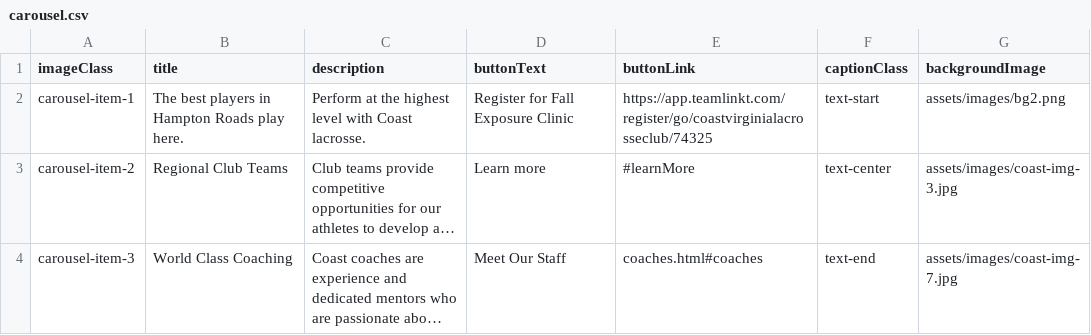
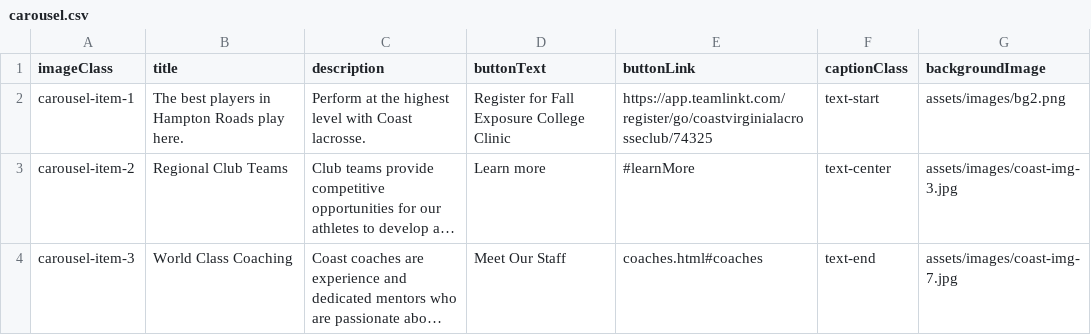
Before and after one commit to alissatroiano/coast-va, a CSV file: assets/data/carousel.csv, drawn as a sheet; long unchanged cells end in …; the diff names each change by its address in the sheet, - before the commit and + after, or states it on an @@ line.

Commit message:
Update carousel.csv from Google Sheets

```diff
--- a/assets/data/carousel.csv
+++ b/assets/data/carousel.csv
-D2 (buttonText): Register for Fall Exposure Clinic
+D2 (buttonText): Register for Fall Exposure College Clinic
```
